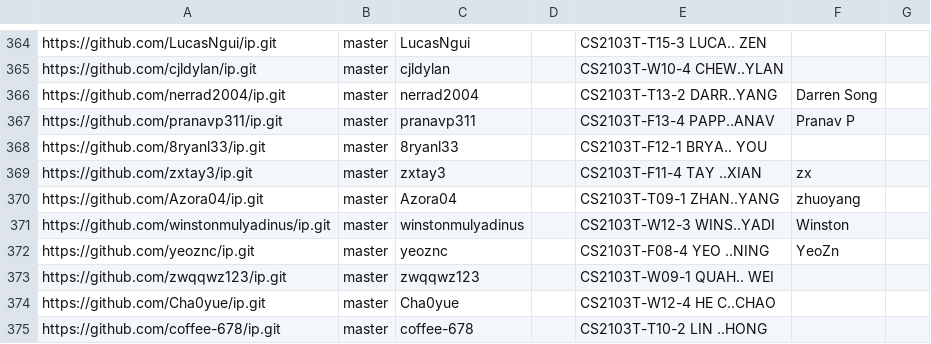
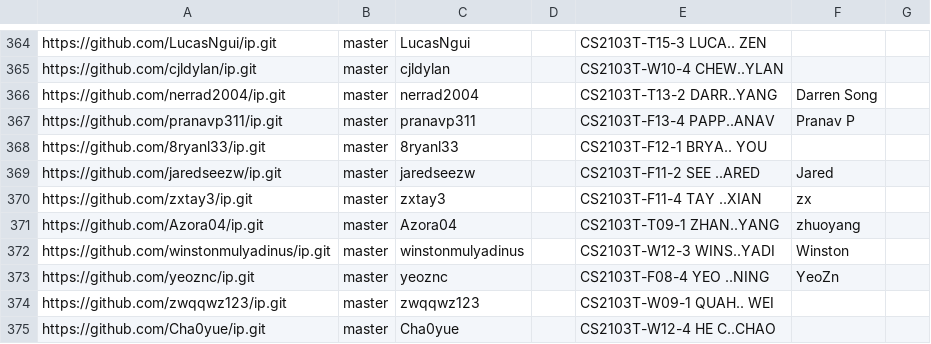
Before and after one commit to NUS-CS2103-AY2627-S1/ip-dashboard, a CSV file: config/author-config.csv, drawn as a sheet; only a part is shown, gaps mark what is left out; the shorter side is filled out with more unchanged rows.

Commit message:
Update configs

```diff
--- a/config/author-config.csv
+++ b/config/author-config.csv
@@ -368,2 +368,3 @@ https://github.com/pranavp311/ip.git,master,pranavp311,,CS2103T-F13-4 PAPP..ANAV
 https://github.com/8ryanl33/ip.git,master,8ryanl33,,CS2103T-F12-1 BRYA.. YOU,,
+https://github.com/jaredseezw/ip.git,master,jaredseezw,,CS2103T-F11-2 SEE ..ARED,Jared,
 https://github.com/zxtay3/ip.git,master,zxtay3,,CS2103T-F11-4 TAY ..XIAN,zx,
```
Also changed, not shown: config/repo-config.csv.
